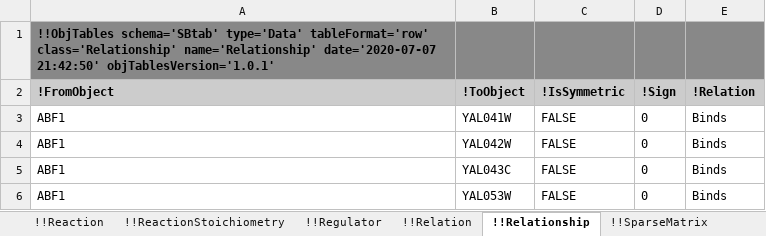
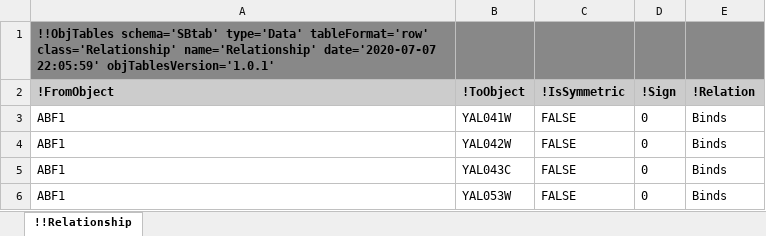
Before and after one commit to KarrLab/obj_tables, an Excel workbook: examples/sbtab/yeast_transcription_network_chang_2008_relationship.xlsx, sheet !!Relationship, drawn as a sheet; only a part is shown; values as stored, in another font and other column widths than the file's, no borders; the diff names each change by its address in the sheet, - before the commit and + after, or states it on an @@ line.

```diff
--- a/examples/sbtab/yeast_transcription_network_chang_2008_relationship.xlsx (sheet !!Relationship)
+++ b/examples/sbtab/yeast_transcription_network_chang_2008_relationship.xlsx (sheet !!Relationship)
-sheet tab: !!Reaction
-sheet tab: !!ReactionStoichiometry
-sheet tab: !!Regulator
-sheet tab: !!Relation
-sheet tab: !!SparseMatrix
-A1 (!FromObject): …name='Relationship' date='2020-07-07 21:42:50' objTablesVersion='1.0.1'
+A1 (!FromObject): …name='Relationship' date='2020-07-07 22:05:59' objTablesVersion='1.0.1'
```
Also changed, not shown: other sheet tabs, examples/sbtab/feed_forward_loop_relationship.xlsx, examples/sbtab/jiang_data.xlsx, 27 other files.
